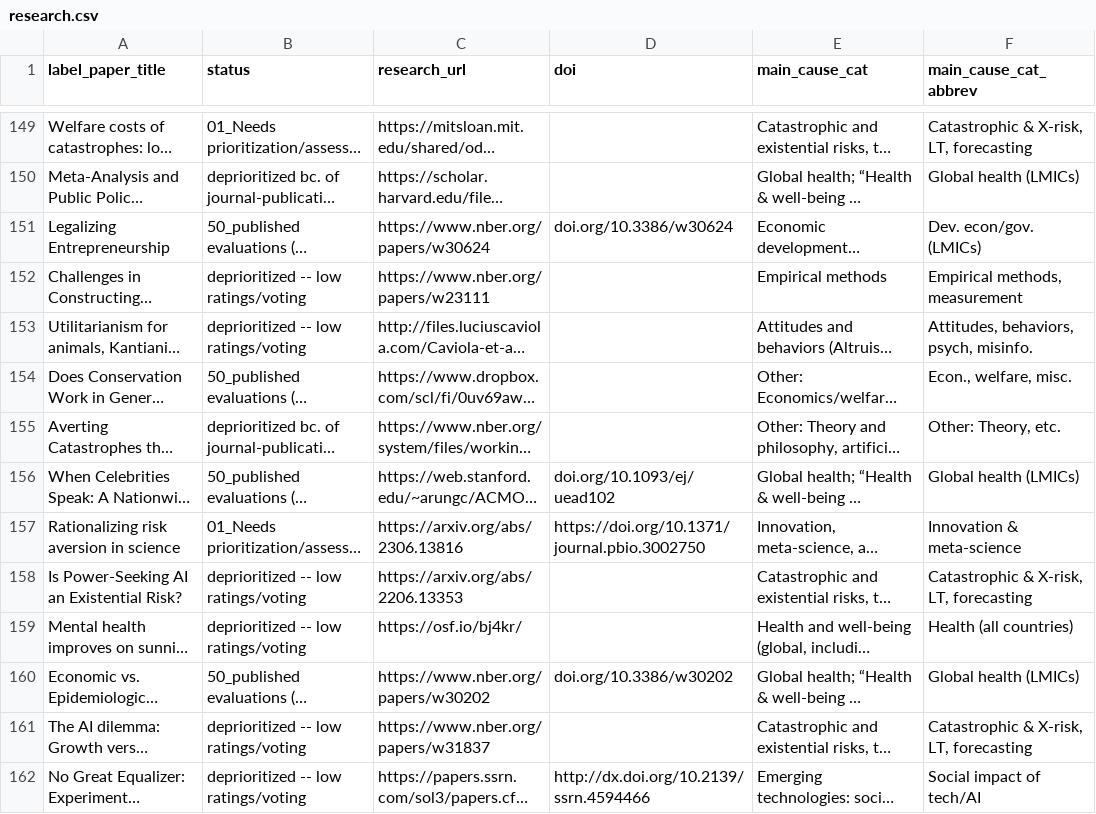
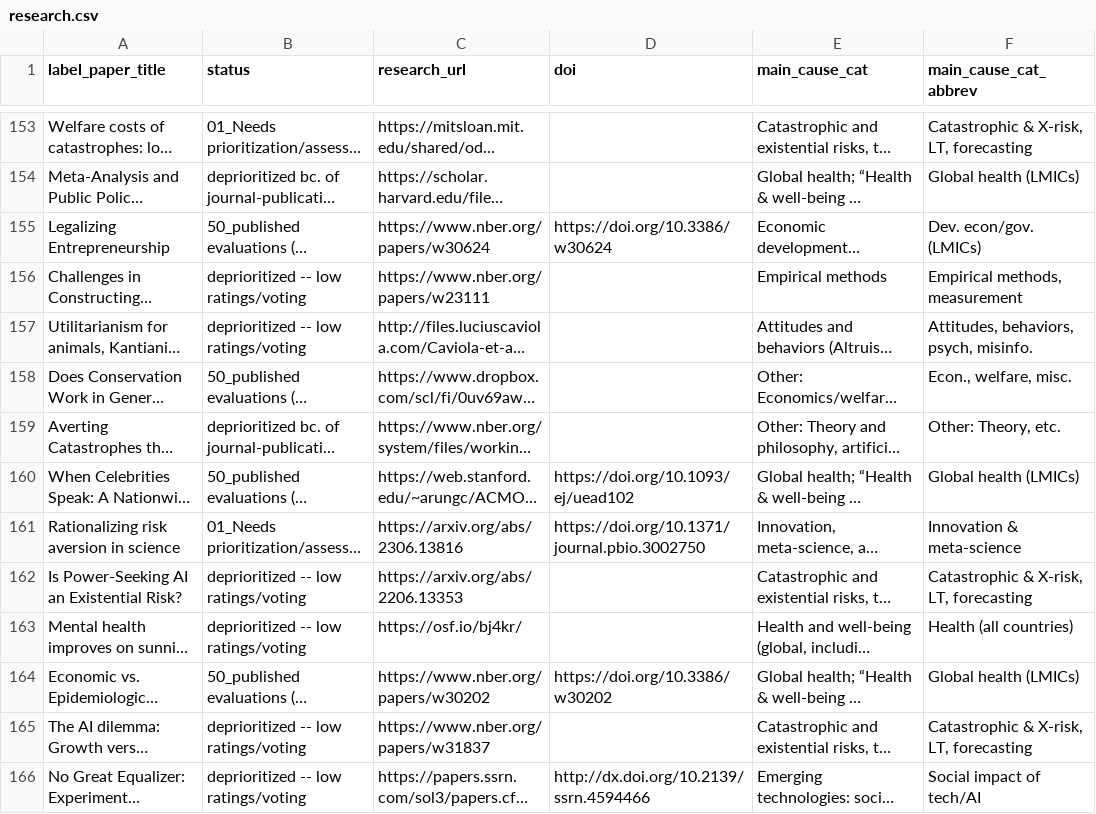
Before and after one commit to unjournal/unjournaldata, a CSV file: data/research.csv, drawn as a sheet; only a part is shown, gaps mark what is left out; long unchanged cells end in …; addresses are those after the commit; the diff covers the shown part only; the diff names each change by its address in the sheet, - before the commit and + after, or states it on an @@ line.

```diff
--- a/data/research.csv
+++ b/data/research.csv
-D155 (doi): doi.org/10.3386/w30624
+D155 (doi): https://doi.org/10.3386/w30624
-D160 (doi): doi.org/10.1093/ej/uead102
+D160 (doi): https://doi.org/10.1093/ej/uead102
-D164 (doi): doi.org/10.3386/w30202
+D164 (doi): https://doi.org/10.3386/w30202
```
Also changed, not shown: 4 added rows and 7 edited cells elsewhere in this file.
